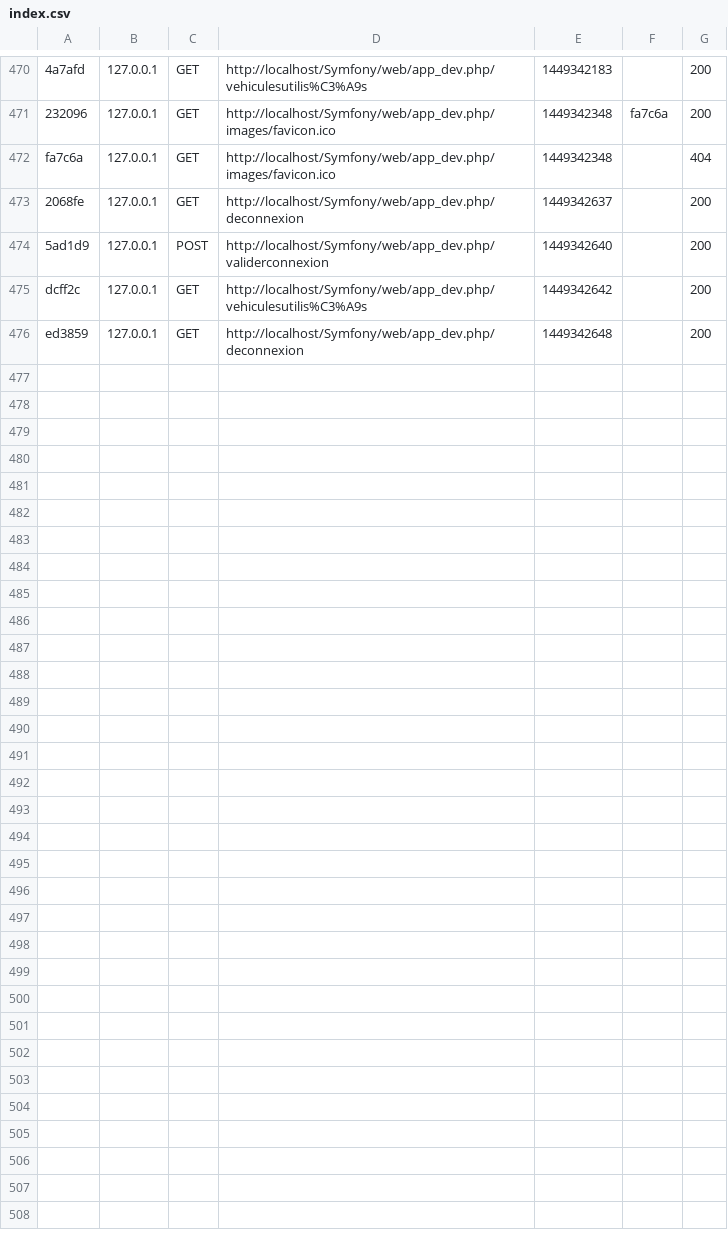
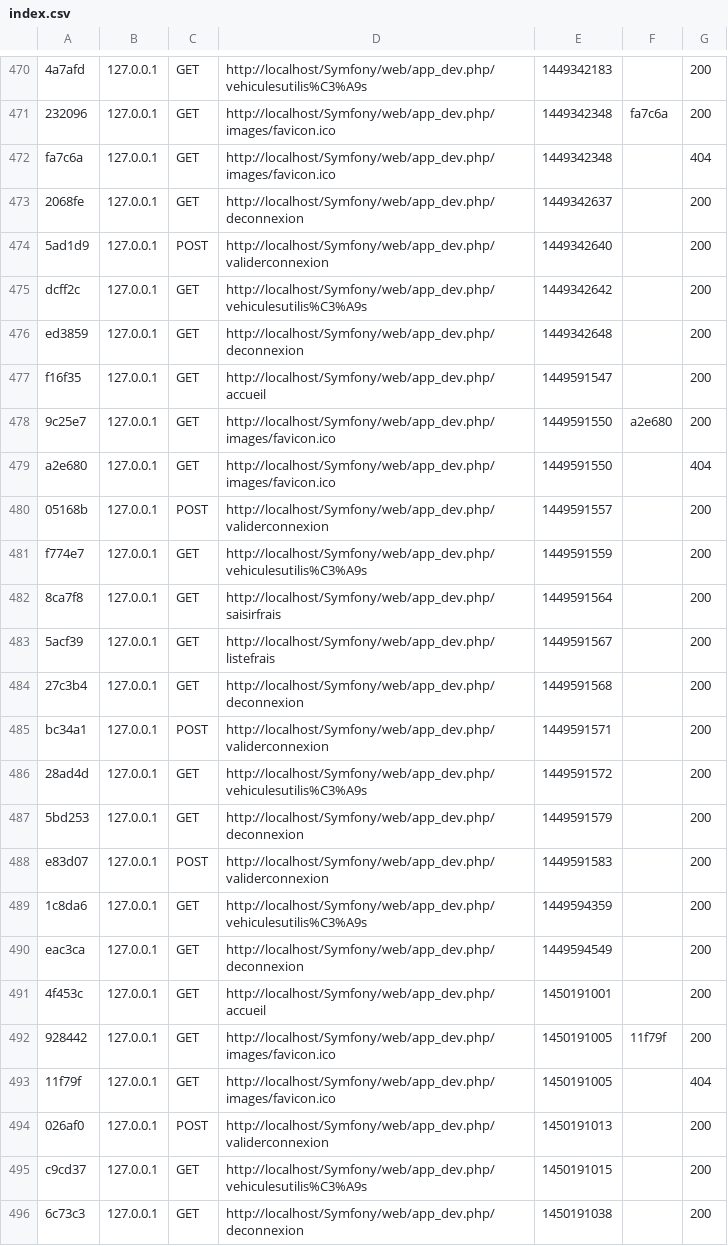
Before and after one commit to SLAMAndreaGael/symfonyGSB, a CSV file: app/cache/dev/profiler/index.csv, drawn as a sheet; only a part is shown, gaps mark what is left out; the diff names each change by its address in the sheet, - before the commit and + after, or states it on an @@ line.

Commit message:
ajout tablette

```diff
--- a/app/cache/dev/profiler/index.csv
+++ b/app/cache/dev/profiler/index.csv
+row 477: f16f35 | 127.0.0.1 | GET | http://localhost/Symfony/web/app_dev.php/accueil | 1449591547 |  | 200
+row 478: 9c25e7 | 127.0.0.1 | GET | http://localhost/Symfony/web/app_dev.php/images/favicon.ico | 1449591550 | a2e680 | 200
+row 479: a2e680 | 127.0.0.1 | GET | http://localhost/Symfony/web/app_dev.php/images/favicon.ico | 1449591550 |  | 404
+row 480: 05168b | 127.0.0.1 | POST | http://localhost/Symfony/web/app_dev.php/validerconnexion | 1449591557 |  | 200
+row 481: f774e7 | 127.0.0.1 | GET | http://localhost/Symfony/web/app_dev.php/vehiculesutilis%C3%A9s | 1449591559 |  | 200
+row 482: 8ca7f8 | 127.0.0.1 | GET | http://localhost/Symfony/web/app_dev.php/saisirfrais | 1449591564 |  | 200
+row 483: 5acf39 | 127.0.0.1 | GET | http://localhost/Symfony/web/app_dev.php/listefrais | 1449591567 |  | 200
+row 484: 27c3b4 | 127.0.0.1 | GET | http://localhost/Symfony/web/app_dev.php/deconnexion | 1449591568 |  | 200
+row 485: bc34a1 | 127.0.0.1 | POST | http://localhost/Symfony/web/app_dev.php/validerconnexion | 1449591571 |  | 200
+row 486: 28ad4d | 127.0.0.1 | GET | http://localhost/Symfony/web/app_dev.php/vehiculesutilis%C3%A9s | 1449591572 |  | 200
+row 487: 5bd253 | 127.0.0.1 | GET | http://localhost/Symfony/web/app_dev.php/deconnexion | 1449591579 |  | 200
+row 488: e83d07 | 127.0.0.1 | POST | http://localhost/Symfony/web/app_dev.php/validerconnexion | 1449591583 |  | 200
+row 489: 1c8da6 | 127.0.0.1 | GET | http://localhost/Symfony/web/app_dev.php/vehiculesutilis%C3%A9s | 1449594359 |  | 200
+row 490: eac3ca | 127.0.0.1 | GET | http://localhost/Symfony/web/app_dev.php/deconnexion | 1449594549 |  | 200
+row 491: 4f453c | 127.0.0.1 | GET | http://localhost/Symfony/web/app_dev.php/accueil | 1450191001 |  | 200
+row 492: 928442 | 127.0.0.1 | GET | http://localhost/Symfony/web/app_dev.php/images/favicon.ico | 1450191005 | 11f79f | 200
+row 493: 11f79f | 127.0.0.1 | GET | http://localhost/Symfony/web/app_dev.php/images/favicon.ico | 1450191005 |  | 404
+row 494: 026af0 | 127.0.0.1 | POST | http://localhost/Symfony/web/app_dev.php/validerconnexion | 1450191013 |  | 200
+row 495: c9cd37 | 127.0.0.1 | GET | http://localhost/Symfony/web/app_dev.php/vehiculesutilis%C3%A9s | 1450191015 |  | 200
+row 496: 6c73c3 | 127.0.0.1 | GET | http://localhost/Symfony/web/app_dev.php/deconnexion | 1450191038 |  | 200
```
Also changed, not shown: 25 other files.
